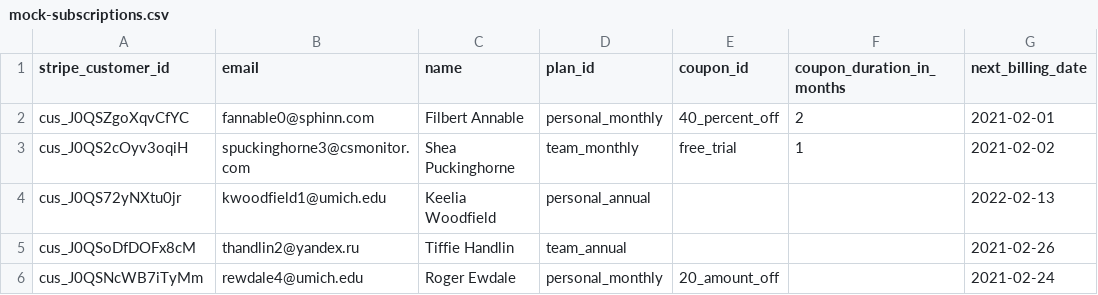
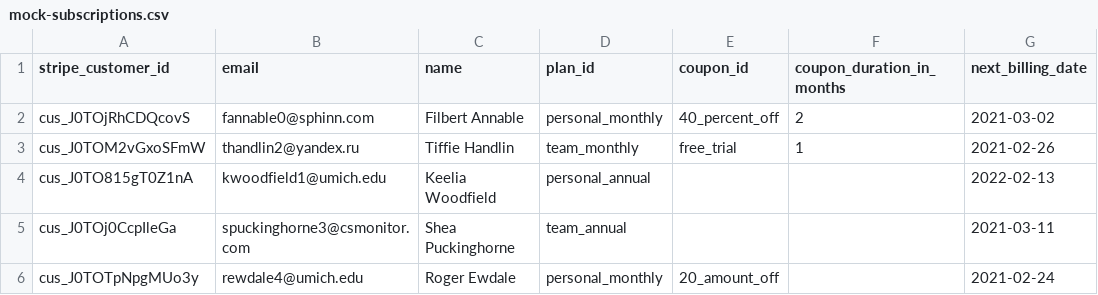
Before and after one commit to stephanie56/stripe-batch-subscribe, a CSV file: mock-data/mock-subscriptions.csv, drawn as a sheet.

```diff
--- a/mock-data/mock-subscriptions.csv
+++ b/mock-data/mock-subscriptions.csv
@@ -1,6 +1,6 @@
 stripe_customer_id,email,name,plan_id,coupon_id,coupon_duration_in_months,next_billing_date
-cus_J0QSZgoXqvCfYC,fannable0@sphinn.com,Filbert Annable,personal_monthly,40_percent_off,2,2021-02-01
-cus_J0QS2cOyv3oqiH,spuckinghorne3@csmonitor.com,Shea Puckinghorne,team_monthly,free_trial,1,2021-02-02
-cus_J0QS72yNXtu0jr,kwoodfield1@umich.edu,Keelia Woodfield,personal_annual,,,2022-02-13
-cus_J0QSoDfDOFx8cM,thandlin2@yandex.ru,Tiffie Handlin,team_annual,,,2021-02-26
-cus_J0QSNcWB7iTyMm,rewdale4@umich.edu,Roger Ewdale,personal_monthly,20_amount_off,,2021-02-24
+cus_J0TOjRhCDQcovS,fannable0@sphinn.com,Filbert Annable,personal_monthly,40_percent_off,2,2021-03-02
+cus_J0TOM2vGxoSFmW,thandlin2@yandex.ru,Tiffie Handlin,team_monthly,free_trial,1,2021-02-26
+cus_J0TO815gT0Z1nA,kwoodfield1@umich.edu,Keelia Woodfield,personal_annual,,,2022-02-13
+cus_J0TOj0CcpIleGa,spuckinghorne3@csmonitor.com,Shea Puckinghorne,team_annual,,,2021-03-11
+cus_J0TOTpNpgMUo3y,rewdale4@umich.edu,Roger Ewdale,personal_monthly,20_amount_off,,2021-02-24
```
Also changed, not shown: 10 other files.
